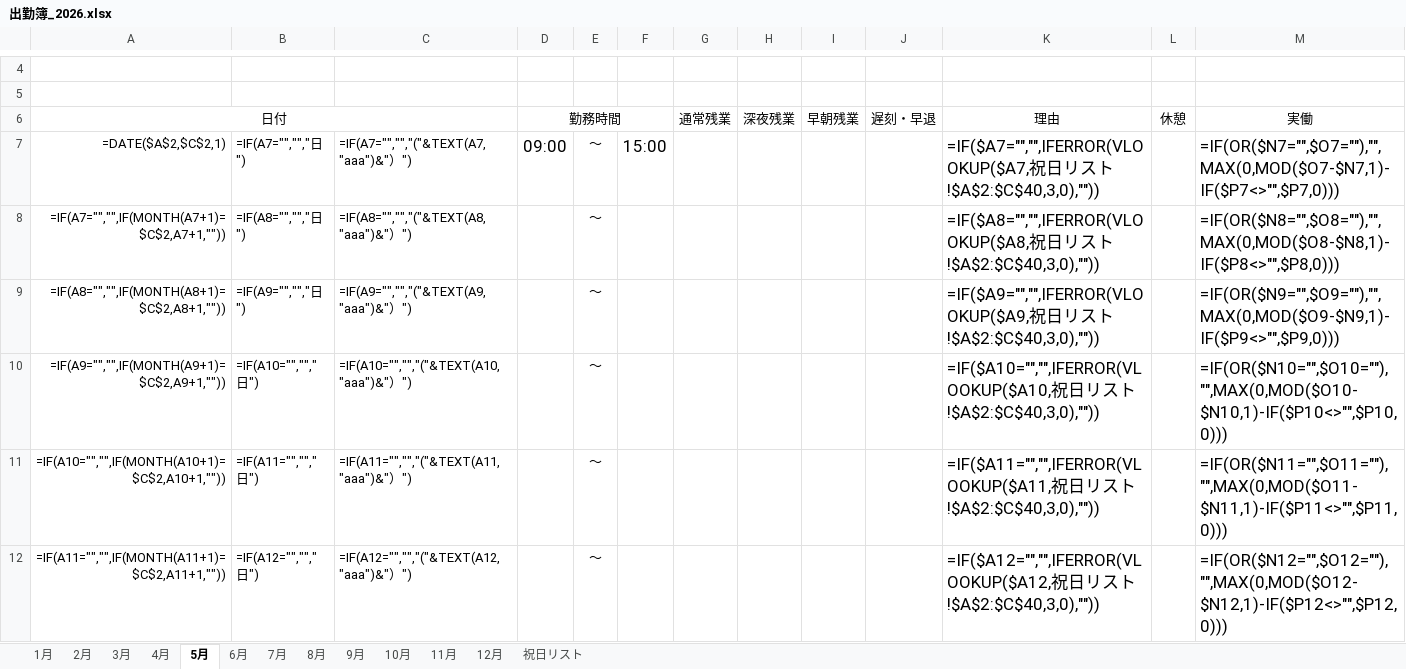
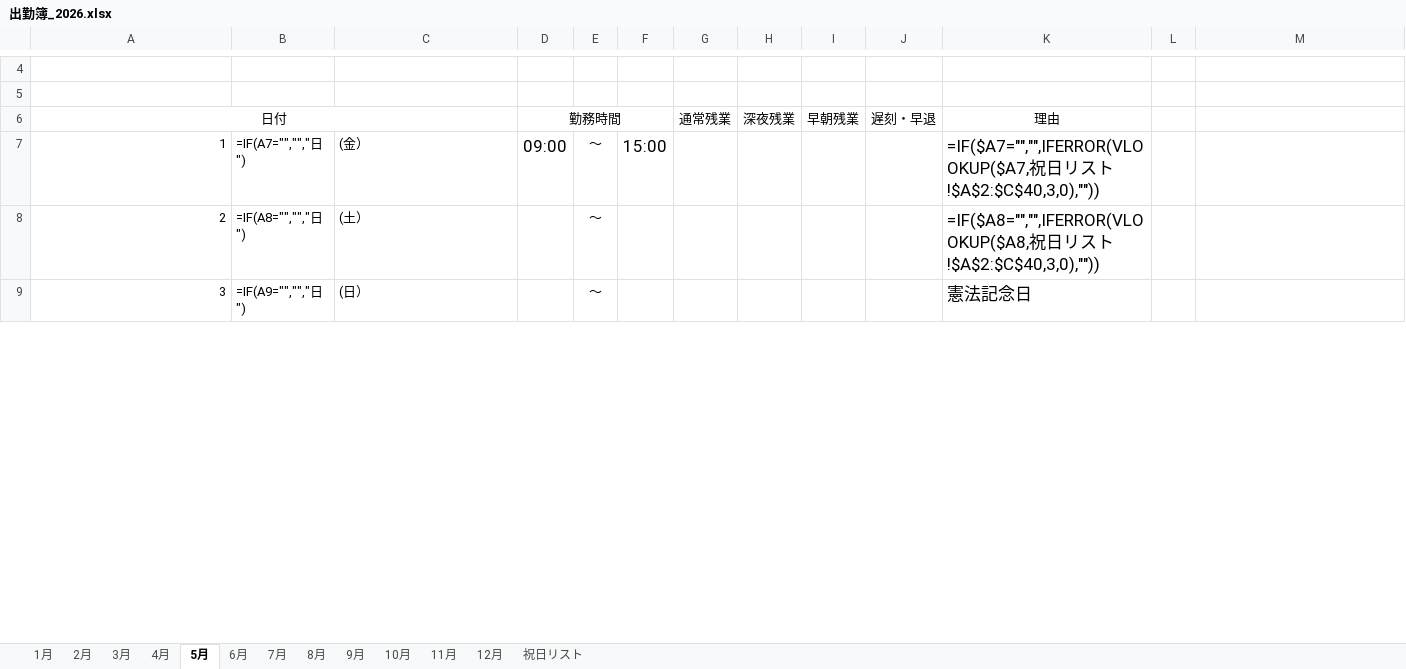
Before and after one commit to youichi558-collab/timecard, an Excel workbook: 出勤簿_2026.xlsx, sheet 5月, drawn as a sheet; only a part is shown, gaps mark what is left out; values as stored, in another font and other column widths than the file's, no borders; formulas without a stored value are shown as written; removed rows and columns are numbered as before the commit, all else as after; the diff covers the shown part only; the diff names each change by its address in the sheet, - before the commit and + after, or states it on an @@ line.

```diff
--- a/出勤簿_2026.xlsx (sheet 5月)
+++ b/出勤簿_2026.xlsx (sheet 5月)
-L6: 休憩
+L6: (empty)
-M6: 実働
+M6: (empty)
-A7: =DATE($A$2,$C$2,1)
+A7: 1
-C7: =IF(A7="","","("&TEXT(A7,"aaa")&"）")
+C7: (金）
-M7: =IF(OR($N7="",$O7=""),"",MAX(0,MOD($O7-$N7,1)-IF($P7<>"",$P7,0)))
+M7: (empty)
-A8: =IF(A7="","",IF(MONTH(A7+1)=$C$2,A7+1,""))
+A8: 2
-C8: =IF(A8="","","("&TEXT(A8,"aaa")&"）")
+C8: (土）
-M8: =IF(OR($N8="",$O8=""),"",MAX(0,MOD($O8-$N8,1)-IF($P8<>"",$P8,0)))
+M8: (empty)
-row 9: =IF(A8="","",IF(MONTH(A8+1)=$C$2,A8+1,"")) | =IF(A9="","","日") | =IF(A9="","","("&TEXT(A9,"aaa")&"）") |  | ～ |  |  |  |  |  | =IF($A9="","",IFERROR(VLOOKUP($A9,祝日リスト!$A$2:$C$40,3,0),"")) |  | =IF(OR($N9="",$O9=""),"",MAX(0,MOD($O9-$N9,1)-IF($P9<>"",$P9,0)))
-row 10: =IF(A9="","",IF(MONTH(A9+1)=$C$2,A9+1,"")) | =IF(A10="","","日") | =IF(A10="","","("&TEXT(A10,"aaa")&"）") |  | ～ |  |  |  |  |  | =IF($A10="","",IFERROR(VLOOKUP($A10,祝日リスト!$A$2:$C$40,3,0),"")) |  | =IF(OR($N10="",$O10=""),"",MAX(0,MOD($O10-$N10,1)-IF($P10<>"",$P10,0)))
-row 11: =IF(A10="","",IF(MONTH(A10+1)=$C$2,A10+1,"")) | =IF(A11="","","日") | =IF(A11="","","("&TEXT(A11,"aaa")&"）") |  | ～ |  |  |  |  |  | =IF($A11="","",IFERROR(VLOOKUP($A11,祝日リスト!$A$2:$C$40,3,0),"")) |  | =IF(OR($N11="",$O11=""),"",MAX(0,MOD($O11-$N11,1)-IF($P11<>"",$P11,0)))
-row 12: =IF(A11="","",IF(MONTH(A11+1)=$C$2,A11+1,"")) | =IF(A12="","","日") | =IF(A12="","","("&TEXT(A12,"aaa")&"）") |  | ～ |  |  |  |  |  | =IF($A12="","",IFERROR(VLOOKUP($A12,祝日リスト!$A$2:$C$40,3,0),"")) |  | =IF(OR($N12="",$O12=""),"",MAX(0,MOD($O12-$N12,1)-IF($P12<>"",$P12,0)))
+row 9: 3 | =IF(A9="","","日") | (日） |  | ～ |  |  |  |  |  | 憲法記念日
```
Also changed, not shown: 3 added rows and 80 edited cells elsewhere in this sheet, sheet 9月, sheet 1月, sheet 11月, sheet 8月, sheet 10月, sheet 3月, 6 more sheets, hidden cells, 2 other files.
